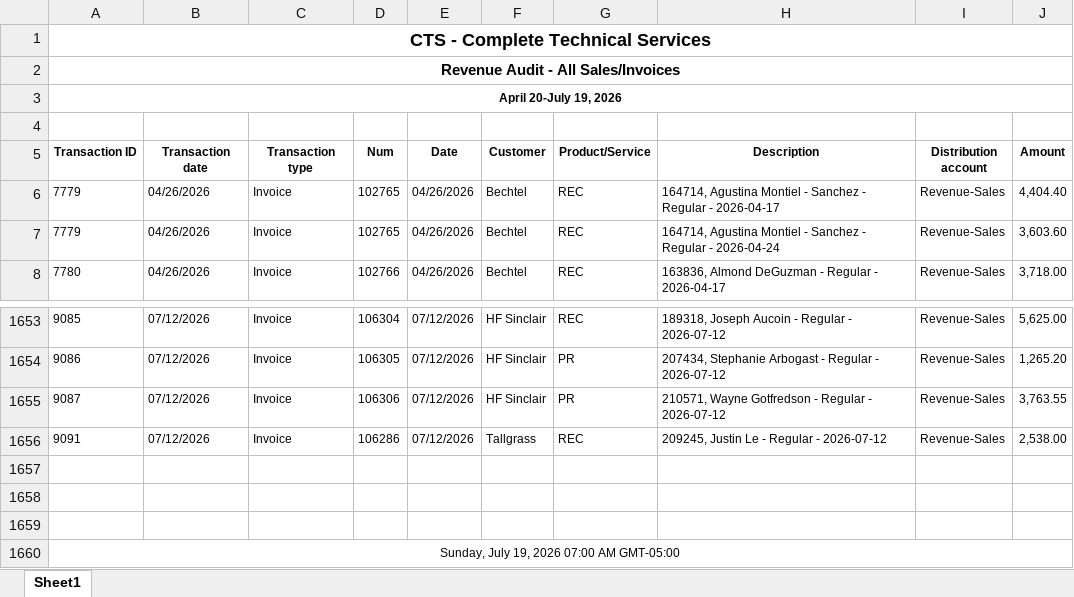
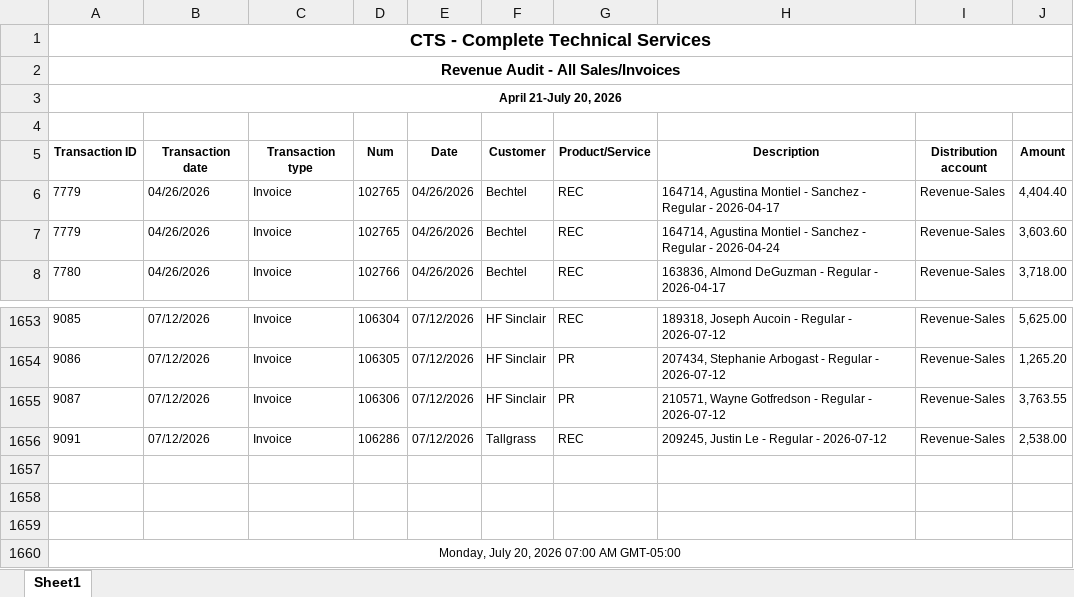
Before and after one commit to Pwilson37OTS/oaktree-invoice-reconciler, an Excel workbook: data/audit_rev_cts.xlsx, sheet Sheet1, drawn as a sheet; only a part is shown, gaps mark what is left out; values as stored, in another font and other column widths than the file's, no borders; the diff names each change by its address in the sheet, - before the commit and + after, or states it on an @@ line.

```diff
--- a/data/audit_rev_cts.xlsx (sheet Sheet1)
+++ b/data/audit_rev_cts.xlsx (sheet Sheet1)
-A3 (Transaction ID): April 20-July 19, 2026
+A3 (Transaction ID): April 21-July 20, 2026
-A1660 (Transaction ID): Sunday, July 19, 2026 07:00 AM GMT-05:00
+A1660 (Transaction ID): Monday, July 20, 2026 07:00 AM GMT-05:00
```
Also changed, not shown: data/audit_rev_ots.xlsx, data/billable_charges.xlsx, 1 other file.
